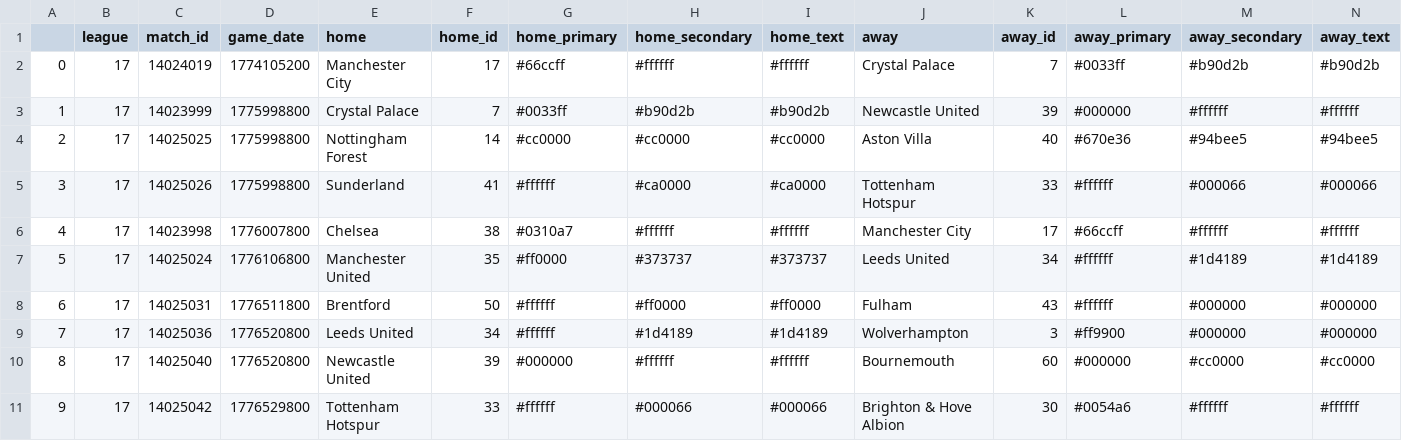
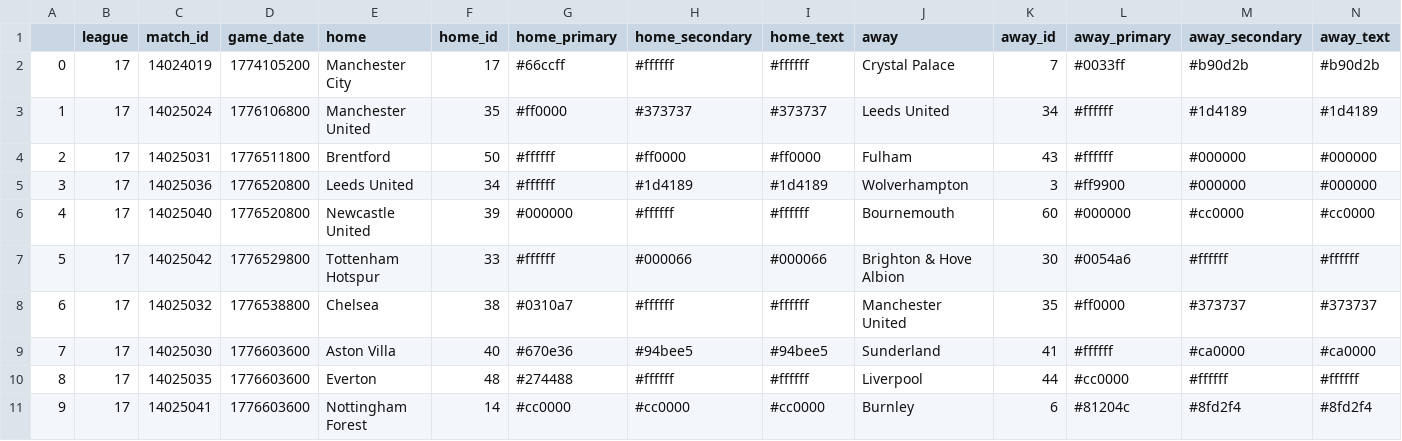
Before and after one commit to ajrb93/epl_analytics_app, a CSV file: data/Schedule.csv, drawn as a sheet; only a part is shown; the shorter side is filled out with more unchanged rows; removed rows and columns are numbered as before the commit, all else as after; rows hold the shown columns only; the diff names each change by its address in the sheet, - before the commit and + after, or states it on an @@ line.

```diff
--- a/data/Schedule.csv
+++ b/data/Schedule.csv
-row 3: 1 | 17 | 14023999 | 1775998800 | Crystal Palace | 7 | #0033ff | #b90d2b | #b90d2b | Newcastle United | 39 | #000000 | #ffffff | #ffffff
-row 4: 2 | 17 | 14025025 | 1775998800 | Nottingham Forest | 14 | #cc0000 | #cc0000 | #cc0000 | Aston Villa | 40 | #670e36 | #94bee5 | #94bee5
-row 5: 3 | 17 | 14025026 | 1775998800 | Sunderland | 41 | #ffffff | #ca0000 | #ca0000 | Tottenham Hotspur | 33 | #ffffff | #000066 | #000066
-row 6: 4 | 17 | 14023998 | 1776007800 | Chelsea | 38 | #0310a7 | #ffffff | #ffffff | Manchester City | 17 | #66ccff | #ffffff | #ffffff
@@ column A renumbered from row 3 down @@
```
Also changed, not shown: 20 other files.
